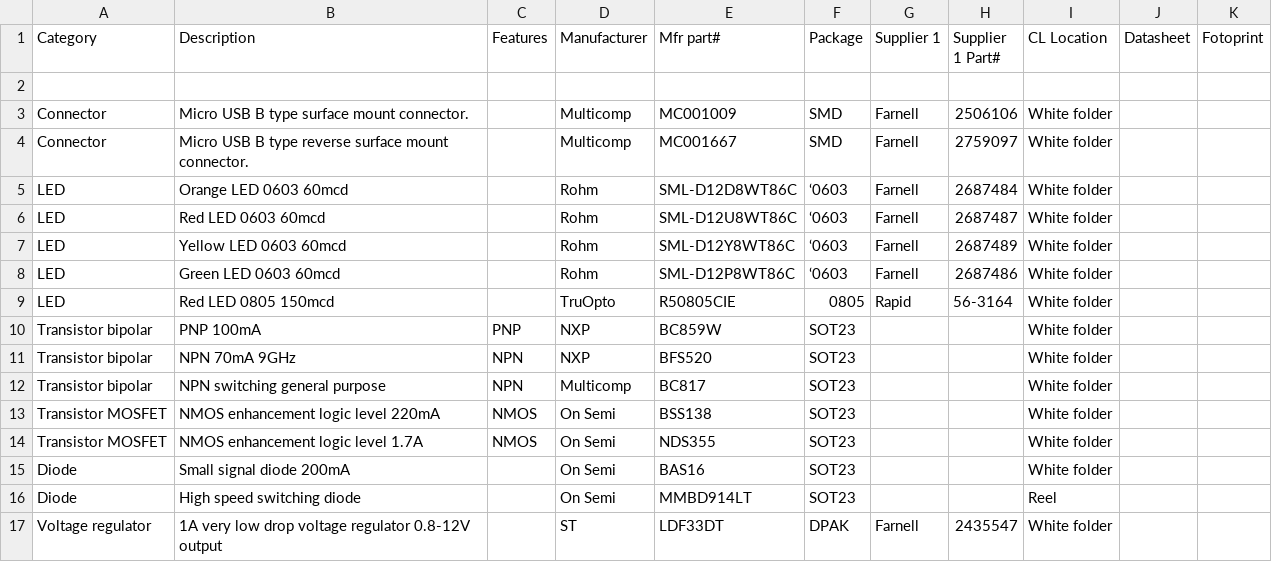
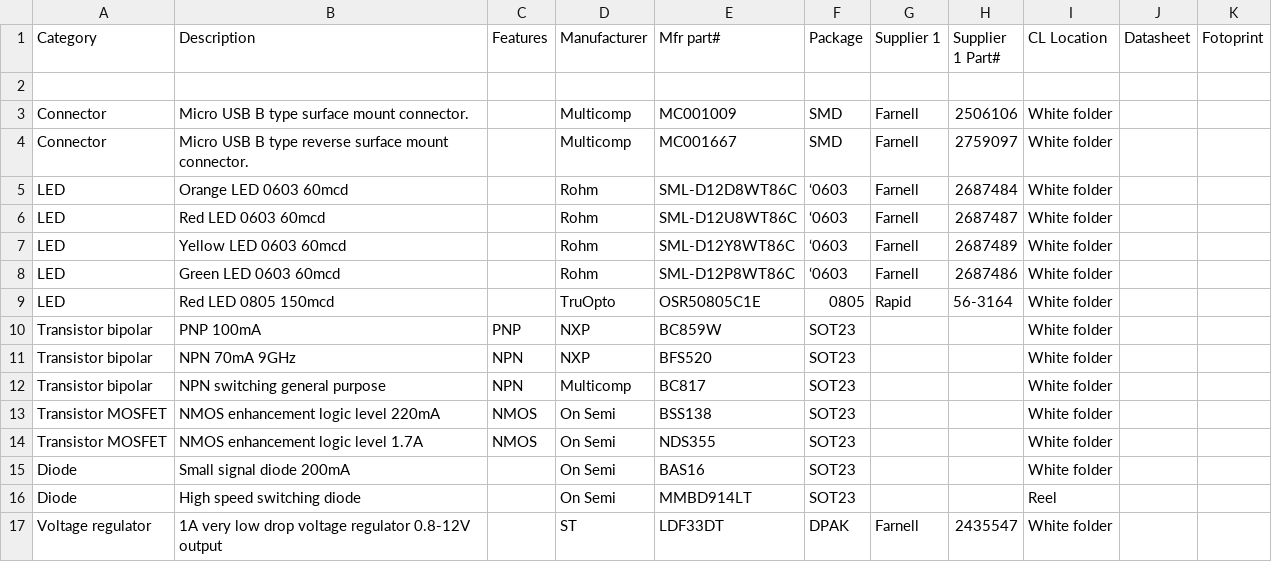
Before and after one commit to cl-hardware-lab/inventory, a TSV file: inventory.tsv, drawn as a sheet.

Commit message:
Fix a transcription error

```diff
--- a/inventory.tsv
+++ b/inventory.tsv
@@ -8,3 +8,3 @@ LED	Yellow LED 0603 60mcd		Rohm	SML-D12Y8WT86C	‘0603	Farnell	2687489	White fol
 LED	Green LED 0603 60mcd		Rohm	SML-D12P8WT86C	‘0603	Farnell	2687486	White folder		
-LED	Red LED 0805 150mcd		TruOpto	R50805CIE	0805	Rapid	56-3164	White folder		
+LED	Red LED 0805 150mcd		TruOpto	OSR50805C1E	0805	Rapid	56-3164	White folder		
 Transistor bipolar	PNP 100mA	PNP	NXP	BC859W	SOT23			White folder		
```
